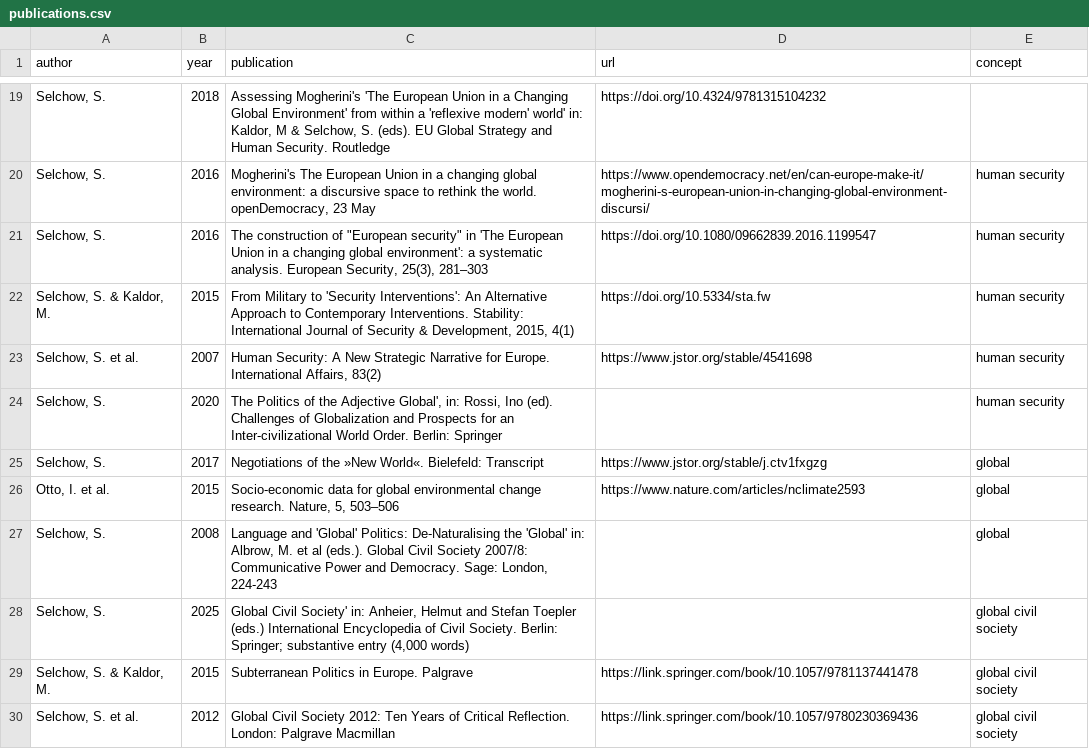
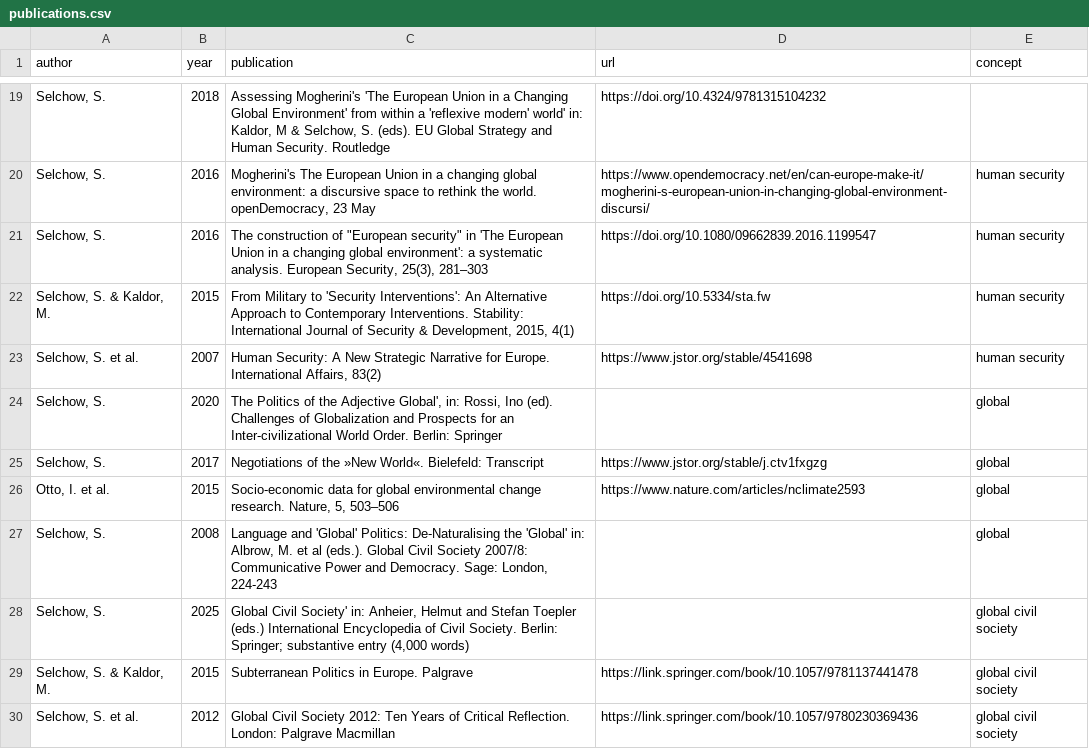
Before and after one commit to sabine-selchow/sabine-selchow.github.io, a CSV file: publications.csv, drawn as a sheet; only a part is shown, gaps mark what is left out.

Commit message:
Update publications.csv

```diff
--- a/publications.csv
+++ b/publications.csv
@@ -23,3 +23,3 @@ author,year,publication,url,concept
 "Selchow, S. et al.",2007,"Human Security: A New Strategic Narrative for Europe. International Affairs, 83(2)",https://www.jstor.org/stable/4541698,human security
-"Selchow, S.",2020,"The Politics of the Adjective Global', in: Rossi, Ino (ed). Challenges of Globalization and Prospects for an Inter-civilizational World Order. Berlin: Springer",,human security
+"Selchow, S.",2020,"The Politics of the Adjective Global', in: Rossi, Ino (ed). Challenges of Globalization and Prospects for an Inter-civilizational World Order. Berlin: Springer",,global
 "Selchow, S.",2017,Negotiations of the »New World«. Bielefeld: Transcript,https://www.jstor.org/stable/j.ctv1fxgzg,global
```
